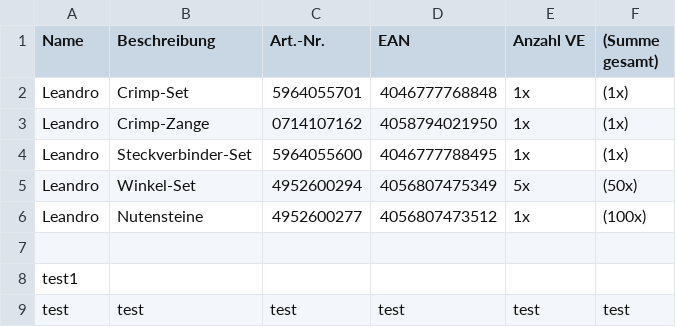
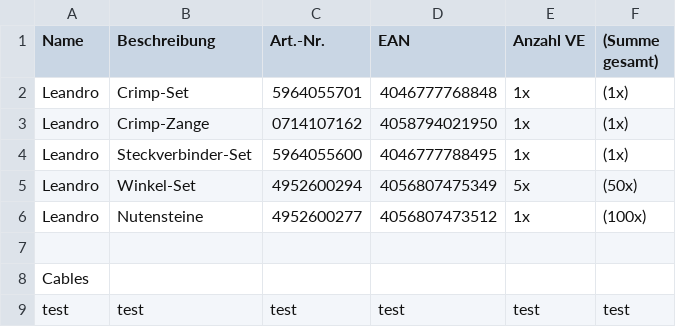
Before and after one commit to RWU-R2M/ORG, a CSV file: orders/wuerth.csv, drawn as a sheet.

Commit message:
fixed comma

```diff
--- a/orders/wuerth.csv
+++ b/orders/wuerth.csv
@@ -7,3 +7,3 @@ Leandro, Nutensteine, 4952600277, 4056807473512, 1x, (100x)
 
-test1
+Cables,,,,,,
 test, test, test, test, test, test
```
